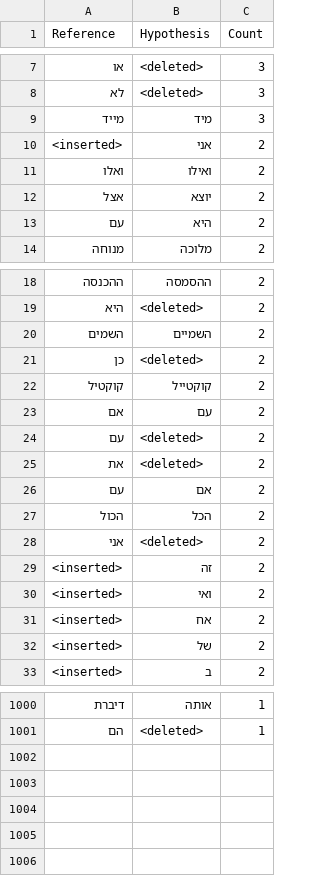
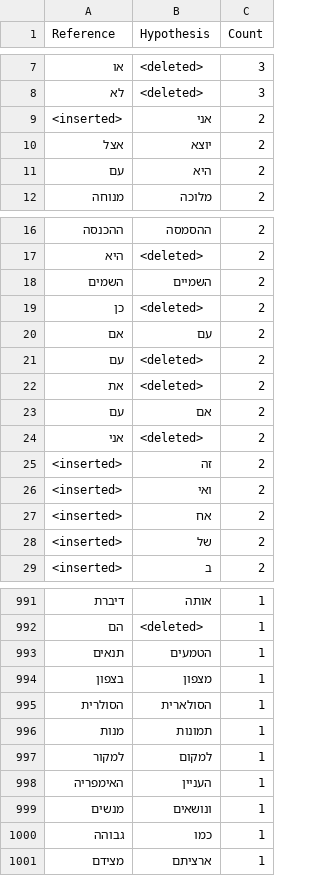
Before and after one commit to AdonZahavi/asr-final-project, a TSV file: part_c_noisy_frequent_errors.tsv, drawn as a sheet; only a part is shown, gaps mark what is left out; the diff covers the shown part only.

```diff
--- a/part_c_noisy_frequent_errors.tsv
+++ b/part_c_noisy_frequent_errors.tsv
@@ -8,5 +8,3 @@ Reference	Hypothesis	Count
 לא	<deleted>	3
-מייד	מיד	3
 <inserted>	אני	2
-ואלו	ואילו	2
 אצל	יוצא	2
@@ -21,3 +19,2 @@ Reference	Hypothesis	Count
 כן	<deleted>	2
-קוקטיל	קוקטייל	2
 אם	עם	2
@@ -26,3 +23,2 @@ Reference	Hypothesis	Count
 עם	אם	2
-הכול	הכל	2
 אני	<deleted>	2
@@ -1001 +992,10 @@ Reference	Hypothesis	Count
 הם	<deleted>	1
+תנאים	הטמעים	1
+בצפון	מצפון	1
+הסולרית	הסולארית	1
+מנות	תמונות	1
+למקור	למקום	1
+האימפריה	העניין	1
+מנשים	ונושאים	1
+גבוהה	כמו	1
+מצידם	ארציתם	1
```
Also changed, not shown: 1 added row, 6 removed rows and 10 edited cells elsewhere in this file, part_c_alignment_log.tsv, part_c_frequent_errors.tsv, 5 other files.
